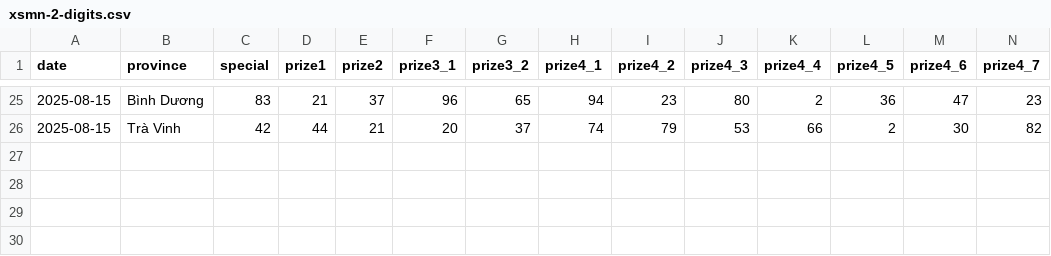
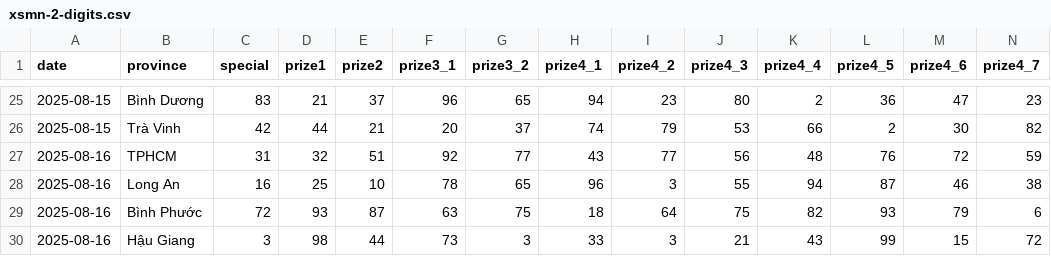
Before and after one commit to dyno-nexsoft/vietnam-lottery, a CSV file: data/xsmn-2-digits.csv, drawn as a sheet; only a part is shown, gaps mark what is left out; rows hold the shown columns only; the diff names each change by its address in the sheet, - before the commit and + after, or states it on an @@ line.

```diff
--- a/data/xsmn-2-digits.csv
+++ b/data/xsmn-2-digits.csv
+row 27: 2025-08-16 | TPHCM | 31 | 32 | 51 | 92 | 77 | 43 | 77 | 56 | 48 | 76 | 72 | 59
+row 28: 2025-08-16 | Long An | 16 | 25 | 10 | 78 | 65 | 96 | 3 | 55 | 94 | 87 | 46 | 38
+row 29: 2025-08-16 | Bình Phước | 72 | 93 | 87 | 63 | 75 | 18 | 64 | 75 | 82 | 93 | 79 | 6
+row 30: 2025-08-16 | Hậu Giang | 3 | 98 | 44 | 73 | 3 | 33 | 3 | 21 | 43 | 99 | 15 | 72
```
Also changed, not shown: data/xsmn-sparse.csv, data/xsmn.csv, 28 other files.
